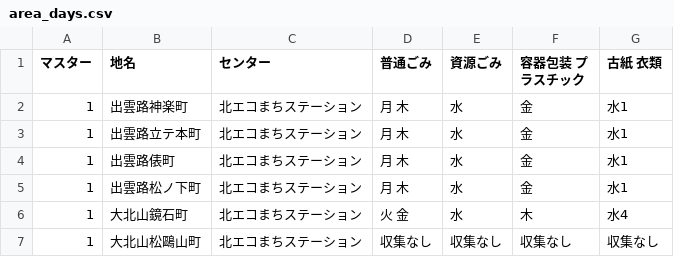
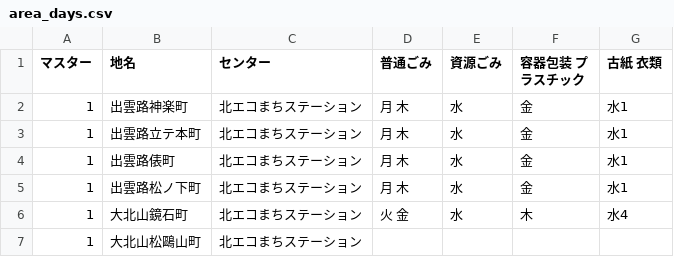
Before and after one commit to ofuku3f/5374osaka.github.com, a CSV file: data/area_days.csv, drawn as a sheet.

Commit message:
Update area_days.csv

```diff
--- a/data/area_days.csv
+++ b/data/area_days.csv
@@ -6,2 +6,2 @@
 1,大北山鏡石町,北エコまちステーション,火 金,水,木,水4
-1,大北山松鷗山町,北エコまちステーション,収集なし,収集なし,収集なし,収集なし
+1,大北山松鷗山町,北エコまちステーション,,,,
```
